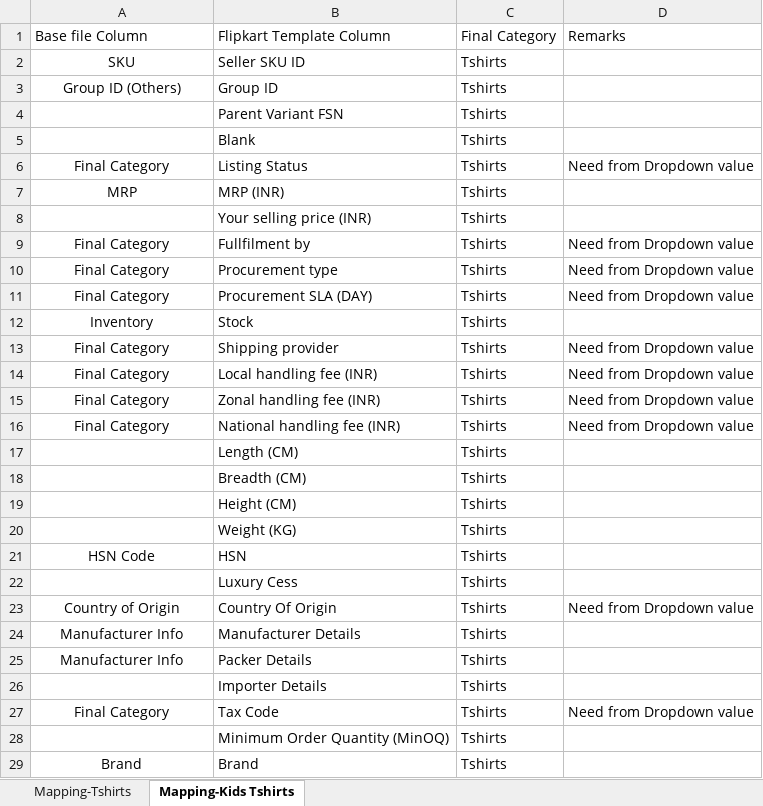
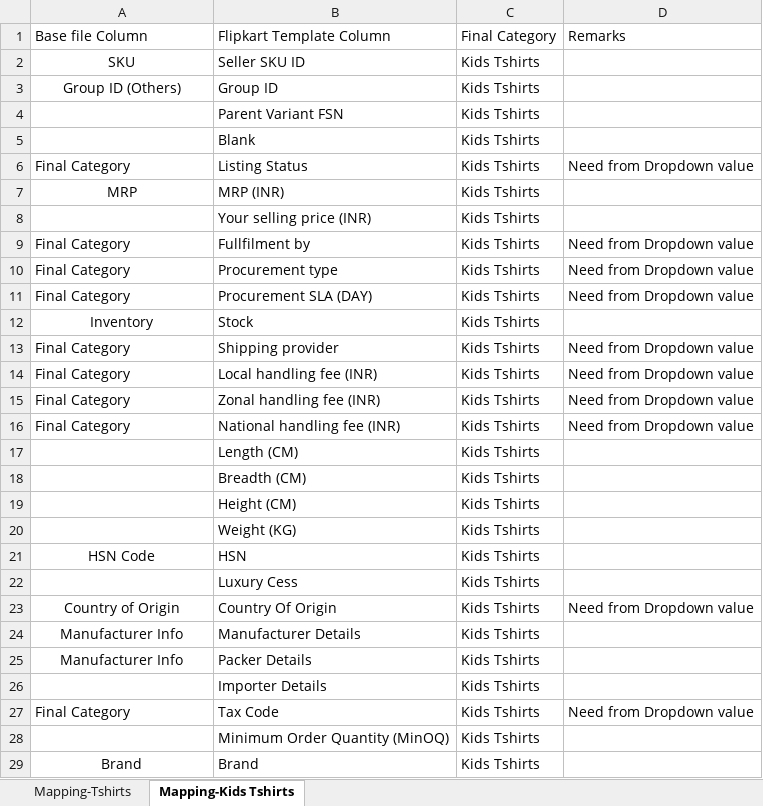
Before and after one commit to anmrahul-code/catalogue-automation, an Excel workbook: config/Flipkart_instruction.xlsx, sheet Mapping-Kids Tshirts, drawn as a sheet; only a part is shown; values as stored, in another font and other column widths than the file's, no borders; the diff covers the shown part only; the diff names each change by its address in the sheet, - before the commit and + after, or states it on an @@ line.

```diff
--- a/config/Flipkart_instruction.xlsx (sheet Mapping-Kids Tshirts)
+++ b/config/Flipkart_instruction.xlsx (sheet Mapping-Kids Tshirts)
-C2:C29: Tshirts
+C2:C29: Kids Tshirts
-A6 alignment: center
+A6 alignment: left
-A9:A11 alignment: center
+A9:A11 alignment: left
-A13:A16 alignment: center
+A13:A16 alignment: left
-A27 alignment: center
+A27 alignment: left
```
Also changed, not shown: 38 edited cells and cell formats elsewhere in this sheet, config/Flipkart_dropdown.xlsx.
